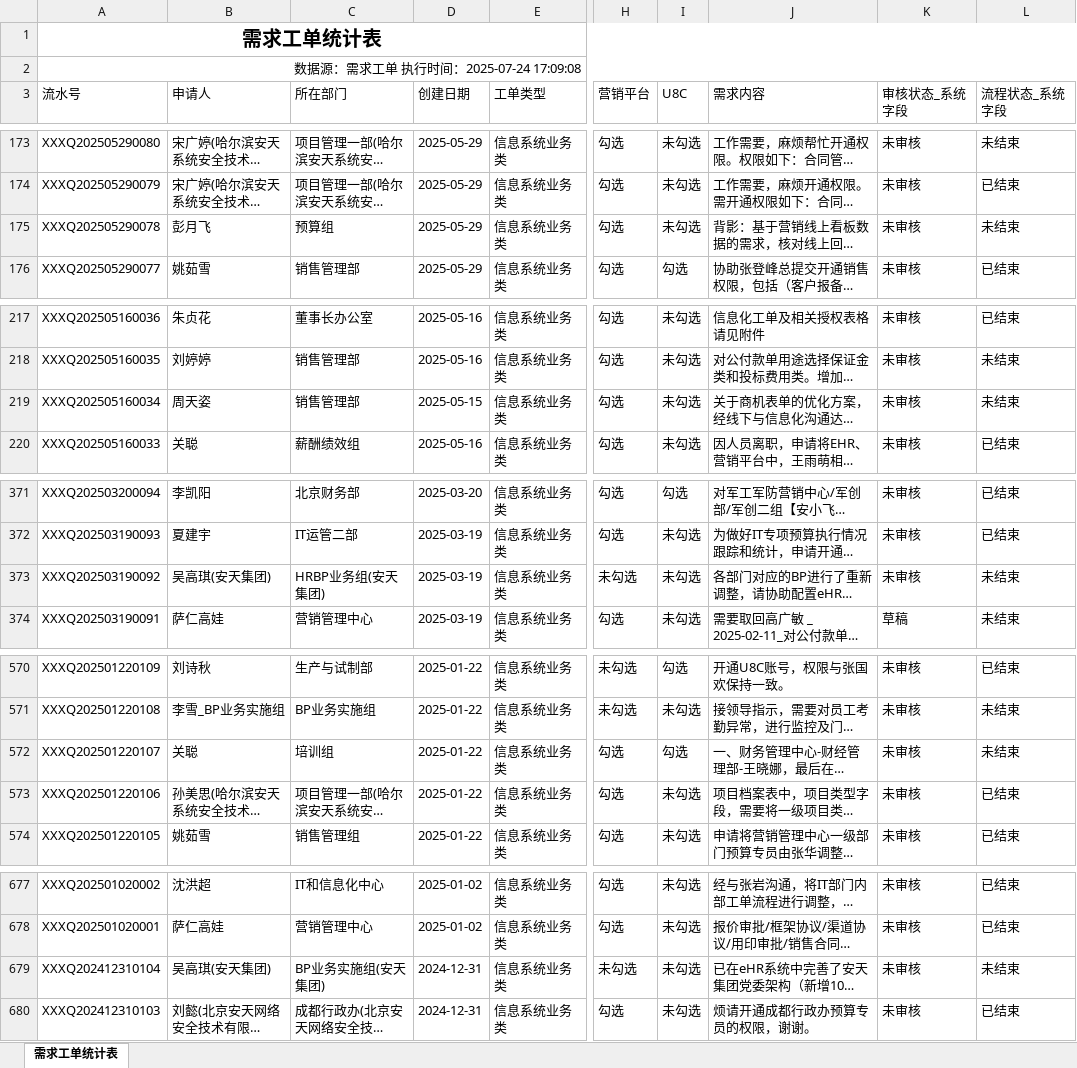
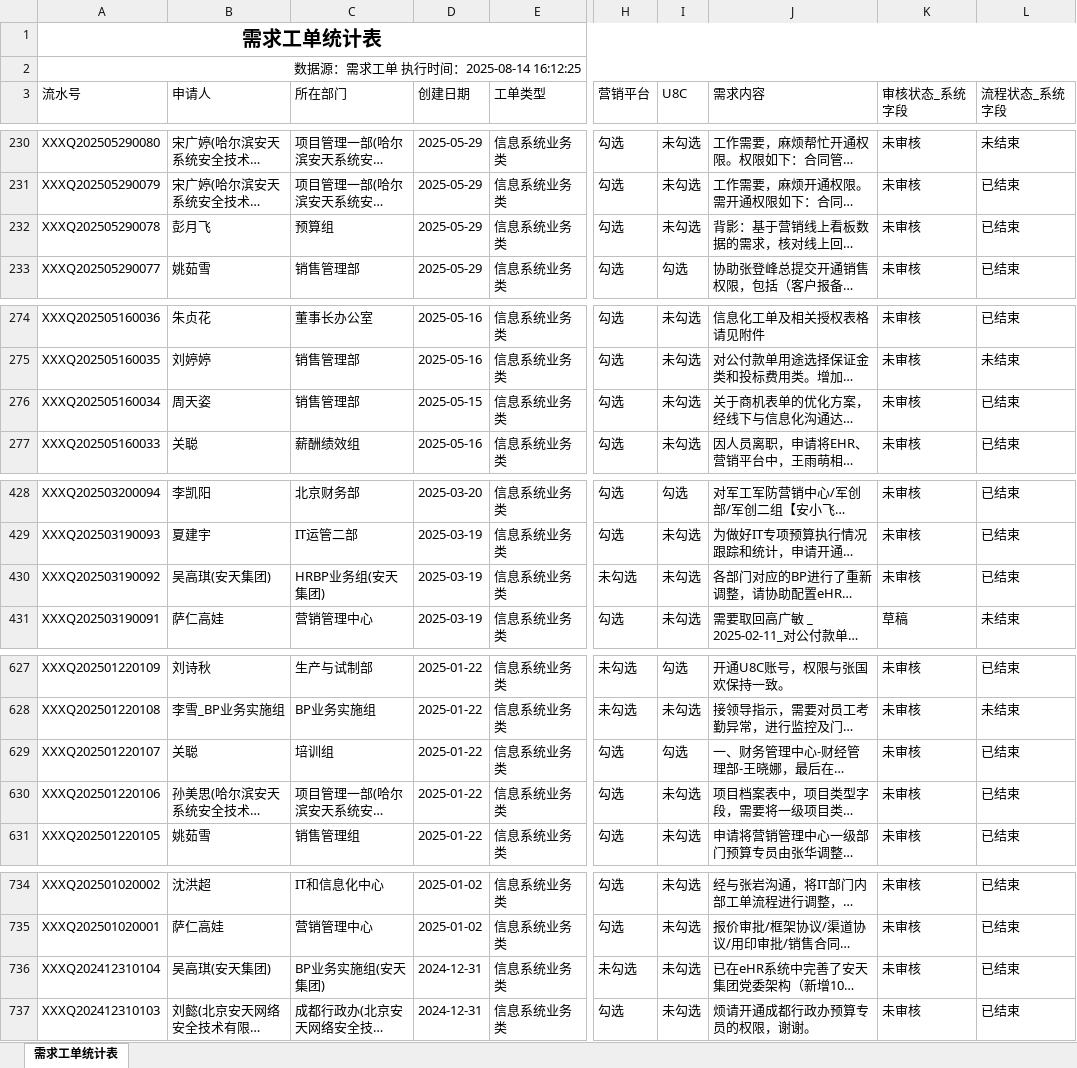
Before and after one commit to kyykang/xqgdfx, an Excel workbook: 需求工单统计表.xlsx, sheet 需求工单统计表, drawn as a sheet; only a part is shown, gaps mark what is left out; long unchanged cells end in …; values as stored, in another font and other column widths than the file's, no borders; addresses are those after the commit; the diff covers the shown part only; the diff names each change by its address in the sheet, - before the commit and + after, or states it on an @@ line.

```diff
--- a/需求工单统计表.xlsx (sheet 需求工单统计表)
+++ b/需求工单统计表.xlsx (sheet 需求工单统计表)
-A2 (流水号): 数据源：需求工单 执行时间：2025-07-24 17:09:08
+A2 (流水号): 数据源：需求工单 执行时间：2025-08-14 16:12:25
-L232 (流程状态_系统字段): 未结束
+L232 (流程状态_系统字段): 已结束
-L276 (流程状态_系统字段): 未结束
+L276 (流程状态_系统字段): 已结束
-L430 (流程状态_系统字段): 未结束
+L430 (流程状态_系统字段): 已结束
-L629 (流程状态_系统字段): 未结束
+L629 (流程状态_系统字段): 已结束
-L736 (流程状态_系统字段): 未结束
+L736 (流程状态_系统字段): 已结束
```
Also changed, not shown: 59 added rows and 20 edited cells elsewhere in this sheet, 8 other files.
